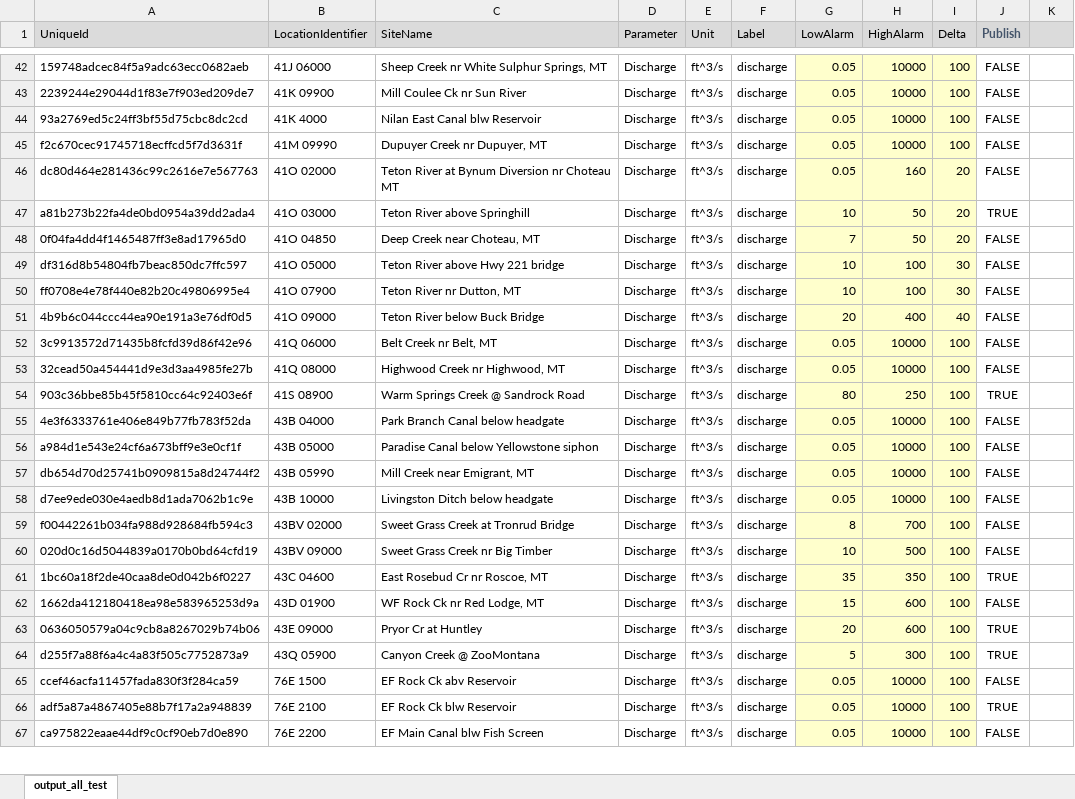
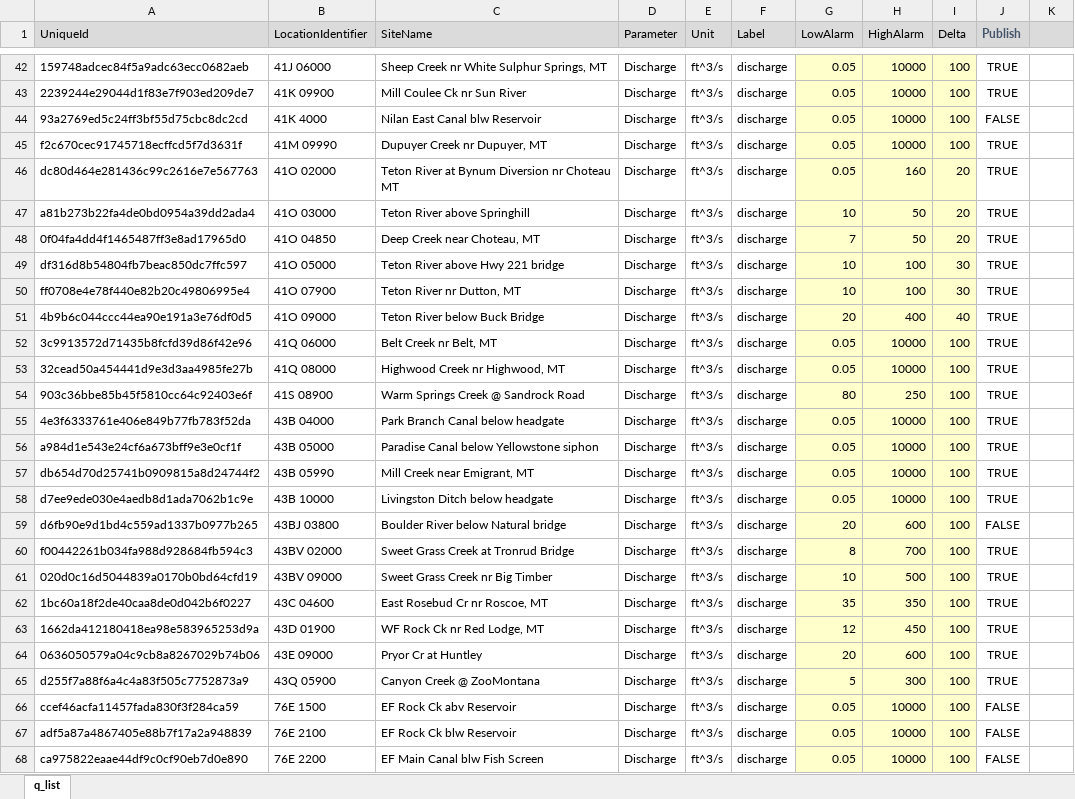
Before and after one commit to MTDNRC-WRD/Aquarius_Alarms, an Excel workbook: Q_Alarm/edit_q_list.xlsx, sheet q_list, drawn as a sheet; only a part is shown, gaps mark what is left out; values as stored, in another font and other column widths than the file's, no borders; conditional formats not drawn; addresses are those after the commit; the diff covers the shown part only; the diff names each change by its address in the sheet, - before the commit and + after, or states it on an @@ line.

```diff
--- a/Q_Alarm/edit_q_list.xlsx (sheet q_list)
+++ b/Q_Alarm/edit_q_list.xlsx (sheet q_list)
-sheet tab: output_all_test
+sheet tab: q_list
-J42:J43 (Publish): FALSE
+J42:J43 (Publish): TRUE
-J45:J46 (Publish): FALSE
+J45:J46 (Publish): TRUE
-J48:J53 (Publish): FALSE
+J48:J53 (Publish): TRUE
-J55:J58 (Publish): FALSE
+J55:J58 (Publish): TRUE
+row 59: d6fb90e9d1bd4c559ad1337b0977b265 | 43BJ 03800 | Boulder River below Natural bridge | Discharge | ft^3/s | discharge | 20 | 600 | 100 | FALSE
-J60:J61 (Publish): FALSE
+J60:J61 (Publish): TRUE
-G63 (LowAlarm): 15
+G63 (LowAlarm): 12
-H63 (HighAlarm): 600
+H63 (HighAlarm): 450
-J63 (Publish): FALSE
+J63 (Publish): TRUE
-J67 (Publish): TRUE
+J67 (Publish): FALSE
```
Also changed, not shown: 1 added row and 51 edited cells elsewhere in this sheet, AGOL_to_Aq/DNRC_Qm_Form.xlsx, AGOL_to_Aq/DNRC_Qm_Form_live.xlsx, 27 other files.
